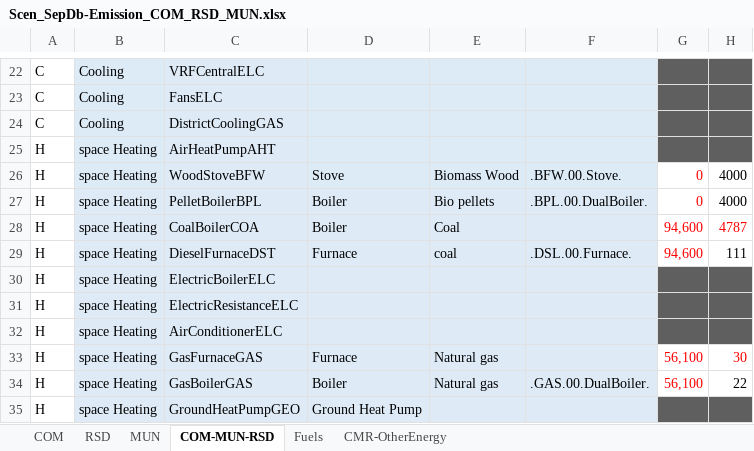
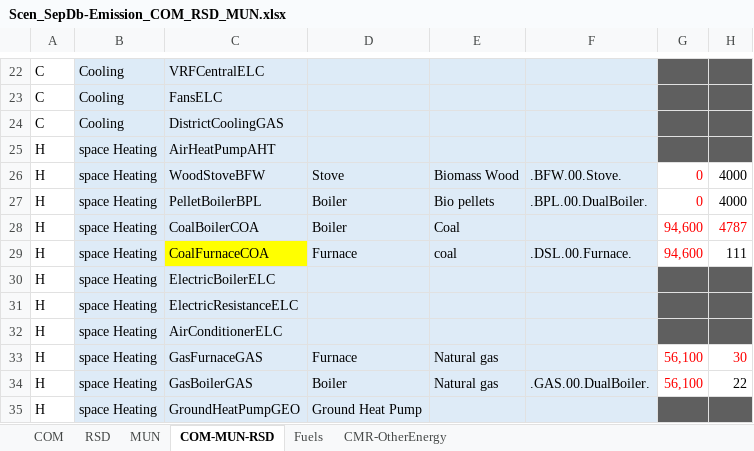
Before and after one commit to parvathysobha/TIMES-City-Model, an Excel workbook: SuppXLS/Scen_SepDb-Emission_COM_RSD_MUN.xlsx, sheet COM-MUN-RSD, drawn as a sheet; only a part is shown, gaps mark what is left out; values as stored, in another font and other column widths than the file's, no borders; the diff names each change by its address in the sheet, - before the commit and + after, or states it on an @@ line.

```diff
--- a/SuppXLS/Scen_SepDb-Emission_COM_RSD_MUN.xlsx (sheet COM-MUN-RSD)
+++ b/SuppXLS/Scen_SepDb-Emission_COM_RSD_MUN.xlsx (sheet COM-MUN-RSD)
-C29: DieselFurnaceDST
+C29: CoalFurnaceCOA
-C29 fill: #DEEBF7
+C29 fill: #FFFF00
```
Also changed, not shown: sheet RSD, sheet MUN, sheet COM, SubRES_TMPL/SubRES_B-NewTechs_COM_Trans.xlsx, SubRES_TMPL/SubRES_B-NewTechs_MUN_Trans.xlsx, 13 other files.
